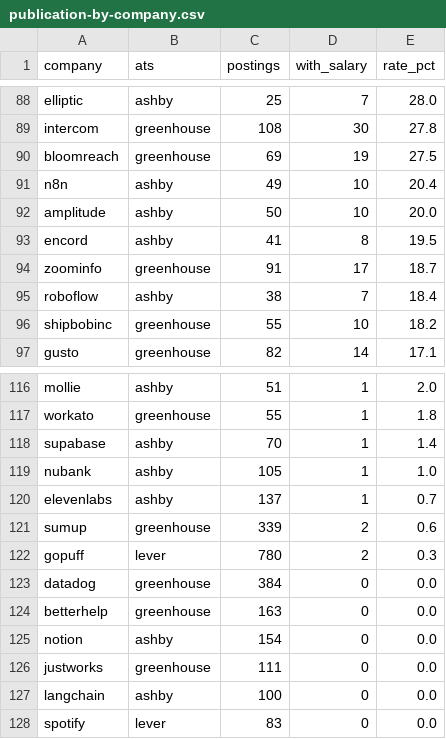
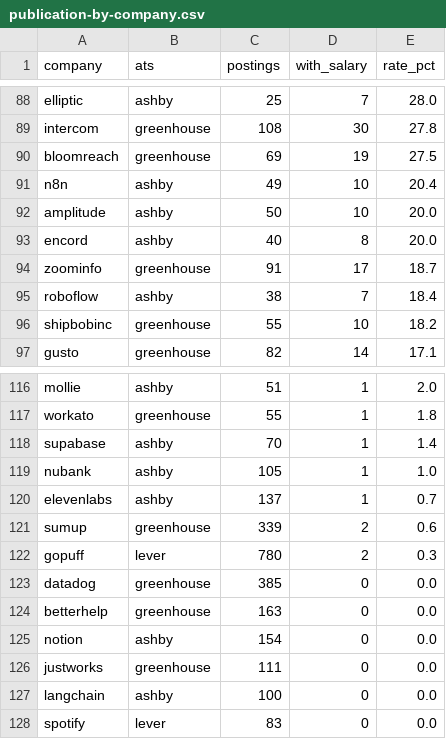
Before and after one commit to sjdfi0wjvosdju9/sjdfi0wjvosdju9.github.io, a CSV file: data/publication-by-company.csv, drawn as a sheet; only a part is shown, gaps mark what is left out.

```diff
--- a/data/publication-by-company.csv
+++ b/data/publication-by-company.csv
@@ -92,3 +92,3 @@ n8n,ashby,49,10,20.4
 amplitude,ashby,50,10,20.0
-encord,ashby,41,8,19.5
+encord,ashby,40,8,20.0
 zoominfo,greenhouse,91,17,18.7
@@ -122,3 +122,3 @@ sumup,greenhouse,339,2,0.6
 gopuff,lever,780,2,0.3
-datadog,greenhouse,384,0,0.0
+datadog,greenhouse,385,0,0.0
 betterhelp,greenhouse,163,0,0.0
```
Also changed, not shown: data/company-momentum.csv, 9 other files.
